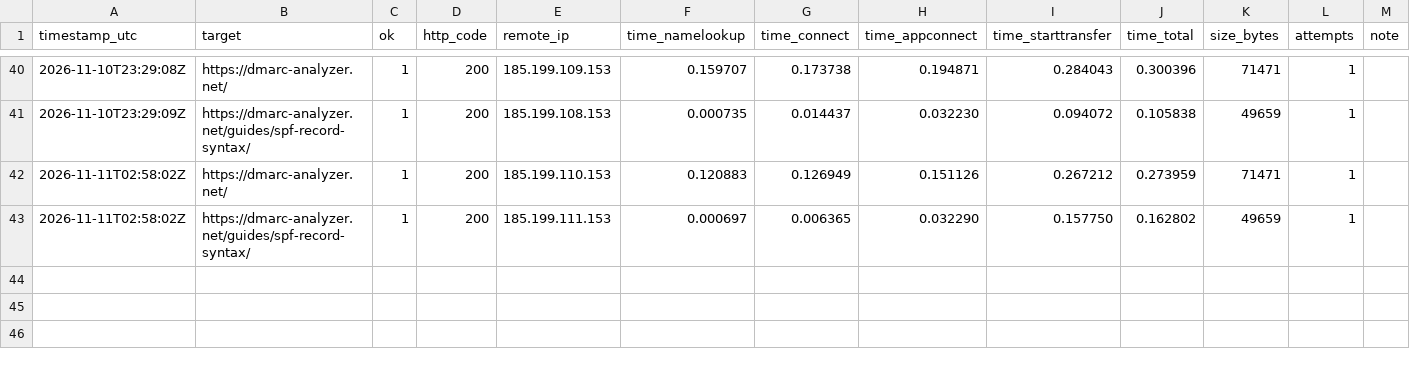
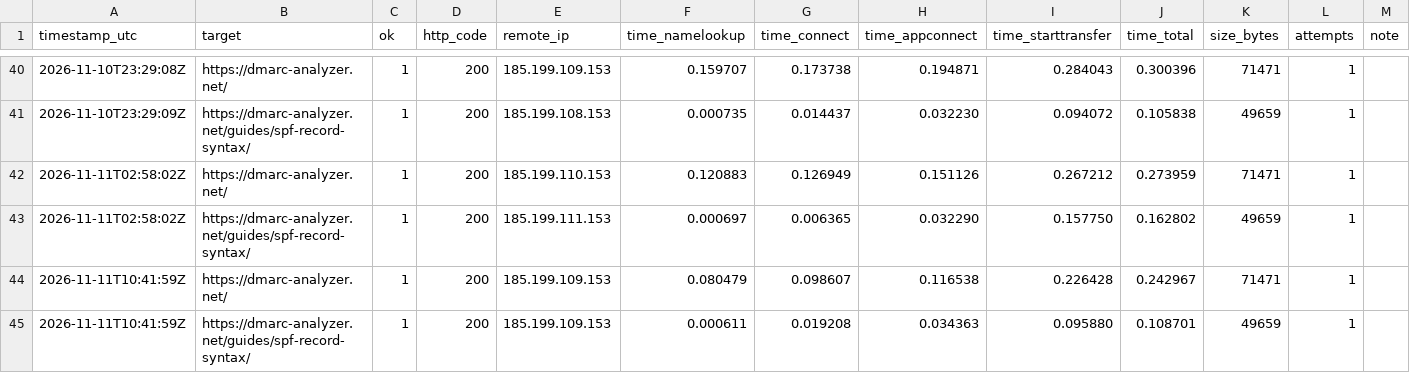
Before and after one commit to dmarc-analyzer-net/dmarc-analyzer-net.github.io, a CSV file: uptime.csv, drawn as a sheet; only a part is shown, gaps mark what is left out; the diff names each change by its address in the sheet, - before the commit and + after, or states it on an @@ line.

```diff
--- a/uptime.csv
+++ b/uptime.csv
+row 44: 2026-11-11T10:41:59Z | https://dmarc-analyzer.net/ | 1 | 200 | 185.199.109.153 | 0.080479 | 0.098607 | 0.116538 | 0.226428 | 0.242967 | 71471 | 1
+row 45: 2026-11-11T10:41:59Z | https://dmarc-analyzer.net/guides/spf-record-syntax/ | 1 | 200 | 185.199.109.153 | 0.000611 | 0.019208 | 0.034363 | 0.095880 | 0.108701 | 49659 | 1
```
